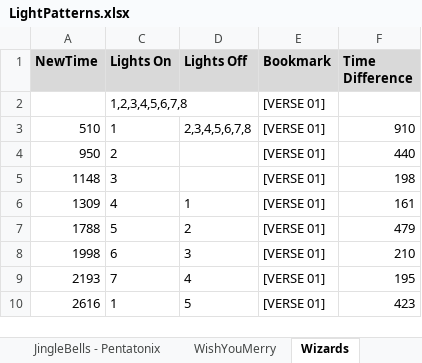
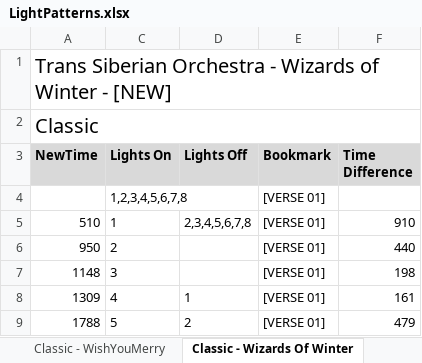
Before and after one commit to BytesOfPi/ChristmasTreePi, an Excel workbook: src/main/LightPatterns.xlsx, sheet Classic - Wizards Of Winter, drawn as a sheet; only a part is shown; the shorter side is filled out with more unchanged rows; values as stored, in another font and other column widths than the file's, no borders; the diff names each change by its address in the sheet, - before the commit and + after, or states it on an @@ line.

```diff
--- a/src/main/LightPatterns.xlsx (sheet Classic - Wizards Of Winter)
+++ b/src/main/LightPatterns.xlsx (sheet Classic - Wizards Of Winter)
-sheet tab: WishYouMerry
+sheet tab: Classic - WishYouMerry
-sheet tab: Wizards
+sheet tab: Classic - Wizards Of Winter
+row 1: Trans Siberian Orchestra - Wizards of Winter - [NEW]
+row 2: Classic
```
Also changed, not shown: sheet Classic - Cant stop the feelin, sheet Glad - 01GloryToGod, sheet Glad - 05Joy To The World, sheet Glad - 09O Come All Ye Faithful, sheet Glad - 11In The First Light, sheet Glad - 07For Unto Us, 11 more sheets, other sheet tabs, formulas that keep their value, hidden cells, 6 other files.
